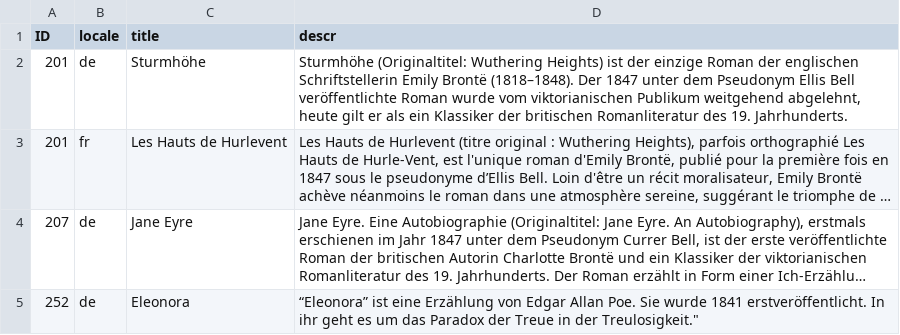
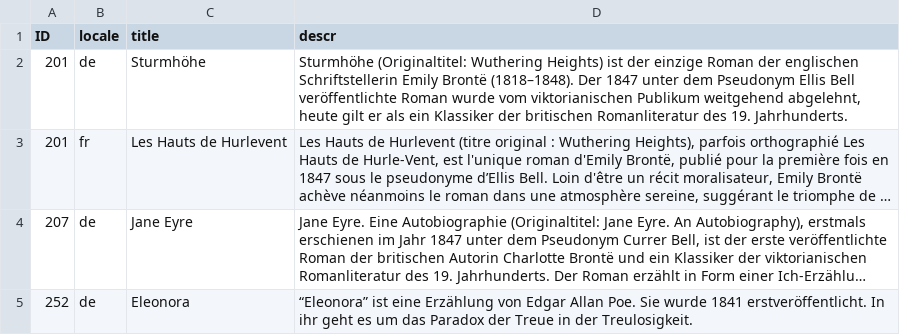
Before and after one commit to SAP-samples/cloud-cap-samples, a CSV file: bookshop/db/data/sap.capire.bookshop-Books.texts.csv, drawn as a sheet; long unchanged cells end in …; the diff names each change by its address in the sheet, - before the commit and + after, or states it on an @@ line.

```diff
--- a/bookshop/db/data/sap.capire.bookshop-Books.texts.csv
+++ b/bookshop/db/data/sap.capire.bookshop-Books.texts.csv
-D5 (descr): …in der Treulosigkeit."
+D5 (descr): …in der Treulosigkeit.
```
